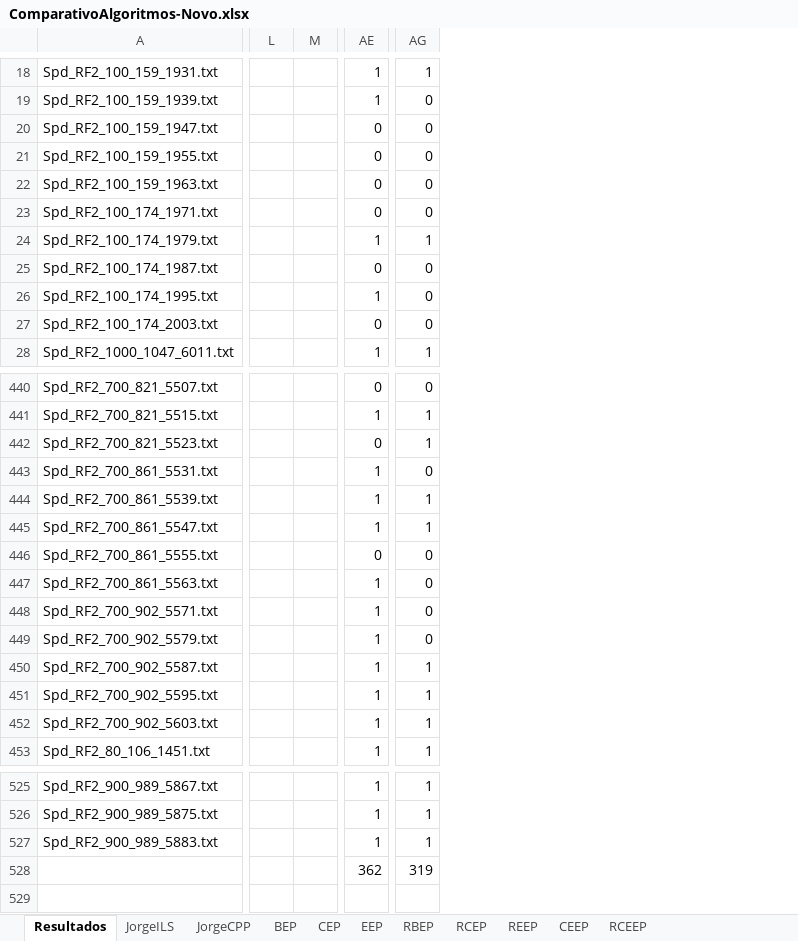
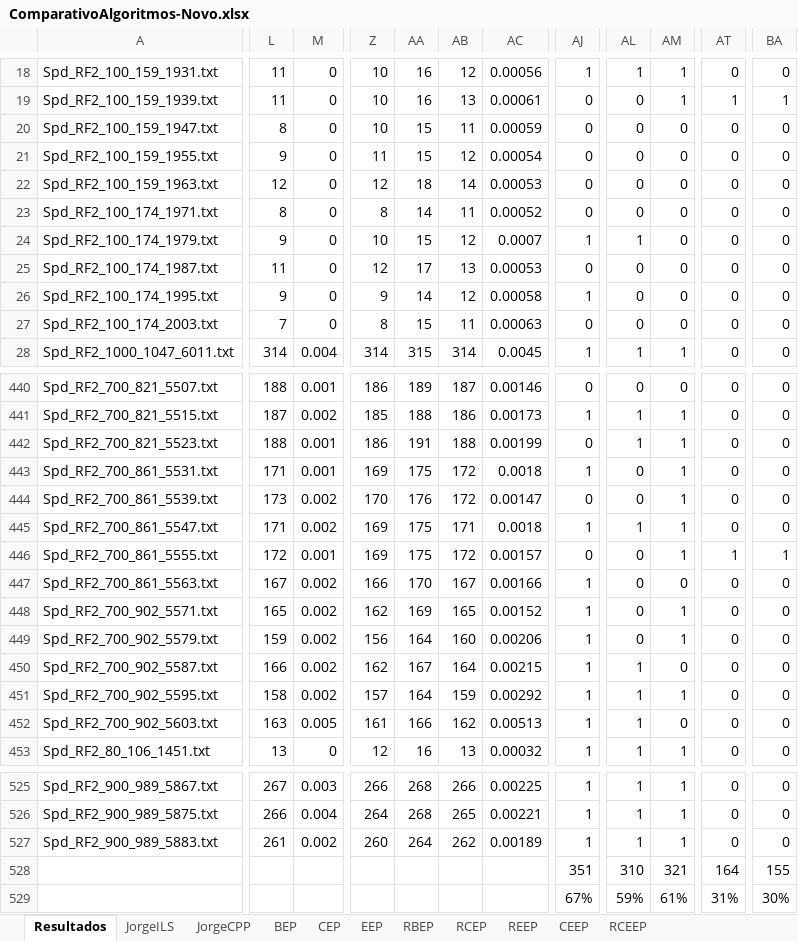
Before and after one commit to rodrigomafort/ConstrutivosMBV, an Excel workbook: ComparativoAlgoritmos-Novo.xlsx, sheet Resultados, drawn as a sheet; only a part is shown, gaps mark what is left out; values as stored, in another font and other column widths than the file's, no cell formats; charts and pictures not drawn; removed rows and columns are numbered as before the commit, all else as after; the diff covers the shown part only; the diff names each change by its address in the sheet, - before the commit and + after, or states it on an @@ line.

```diff
--- a/ComparativoAlgoritmos-Novo.xlsx (sheet Resultados)
+++ b/ComparativoAlgoritmos-Novo.xlsx (sheet Resultados)
-column L, empty
-column M, empty
+column L, rows 18-28: 11 | 11 | 8 | 9 | 12 | 8 | 9 | 11 | 9 | 7 | 314; rows 440-453: 188 | 187 | 188 | 171 | 173 | 171 | 172 | 167 | 165 | 159 | 166 | 158 | 163 | 13; rows 525-527: 267 | 266 | 261
+column M, rows 18-28: 0 | 0 | 0 | 0 | 0 | 0 | 0 | 0 | 0 | 0 | 0.004; rows 440-453: 0.001 | 0.002 | 0.001 | 0.001 | 0.002 | 0.002 | 0.001 | 0.002 | 0.002 | 0.002 | 0.002 | 0.002 | 0.005 | 0; rows 525-527: 0.003 | 0.004 | 0.002
+column Z, rows 18-28: 10 | 10 | 10 | 11 | 12 | 8 | 10 | 12 | 9 | 8 | 314; rows 440-453: 186 | 185 | 186 | 169 | 170 | 169 | 169 | 166 | 162 | 156 | 162 | 157 | 161 | 12; rows 525-527: 266 | 264 | 260
+column AA, rows 18-28: 16 | 16 | 15 | 15 | 18 | 14 | 15 | 17 | 14 | 15 | 315; rows 440-453: 189 | 188 | 191 | 175 | 176 | 175 | 175 | 170 | 169 | 164 | 167 | 164 | 166 | 16; rows 525-527: 268 | 268 | 264
+column AB, rows 18-28: 12 | 13 | 11 | 12 | 14 | 11 | 12 | 13 | 12 | 11 | 314; rows 440-453: 187 | 186 | 188 | 172 | 172 | 171 | 172 | 167 | 165 | 160 | 164 | 159 | 162 | 13; rows 525-527: 266 | 265 | 262
+column AC, rows 18-28: 0.00056 | 0.00061 | 0.00059 | 0.00054 | 0.00053 | 0.00052 | 0.0007 | 0.00053 | 0.00058 | 0.00063 | 0.0045; rows 440-453: 0.00146 | 0.00173 | 0.00199 | 0.0018 | 0.00147 | 0.0018 | 0.00157 | 0.00166 | 0.00152 | 0.00206 | 0.00215 | 0.00292 | 0.00513 | 0.00032; rows 525-527: 0.00225 | 0.00221 | 0.00189
+column AL, rows 18-28: 1 | 0 | 0 | 0 | 0 | 0 | 1 | 0 | 0 | 0 | 1; rows 440-453: 0 | 1 | 1 | 0 | 0 | 1 | 0 | 0 | 0 | 0 | 1 | 1 | 1 | 1; rows 525-529: 1 | 1 | 1 | 310 | 59%
+column AT, rows 18-28: 0 | 1 | 0 | 0 | 0 | 0 | 0 | 0 | 0 | 0 | 0; rows 440-453: 0 | 0 | 0 | 0 | 0 | 0 | 1 | 0 | 0 | 0 | 0 | 0 | 0 | 0; rows 525-529: 0 | 0 | 0 | 164 | 31%
+column BA, rows 18-28: 0 | 1 | 0 | 0 | 0 | 0 | 0 | 0 | 0 | 0 | 0; rows 440-453: 0 | 0 | 0 | 0 | 0 | 0 | 1 | 0 | 0 | 0 | 0 | 0 | 0 | 0; rows 525-529: 0 | 0 | 0 | 155 | 30%
-AJ19: 1
+AJ19: 0
-AM19: 0
+AM19: 1
-AM24: 1
+AM24: 0
-AM443: 0
+AM443: 1
-AJ444: 1
+AJ444: 0
-AM446: 0
+AM446: 1
-AM448:AM449: 0
+AM448:AM449: 1
-AM450: 1
+AM450: 0
-AM452: 1
+AM452: 0
-AJ528: 362
+AJ528: 351
-AM528: 319
+AM528: 321
-AJ529: (empty)
+AJ529: 67%
-AM529: (empty)
+AM529: 61%
```
Also changed, not shown: 1 added column, 158 edited cells and merged cells elsewhere in this sheet, cell formats, formulas that keep their value, charts or pictures, 1 other file.
